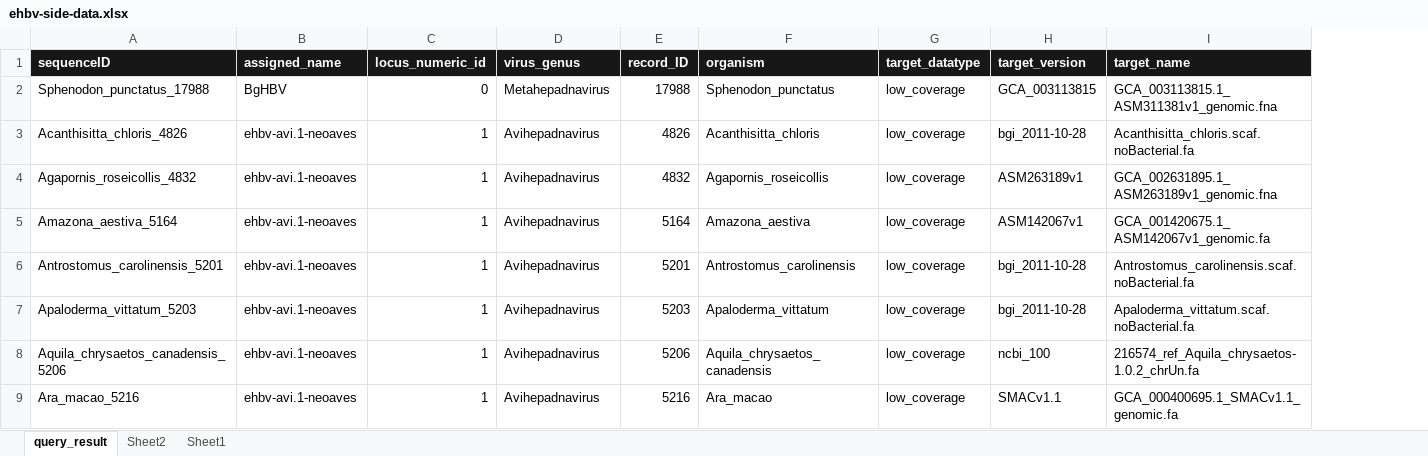
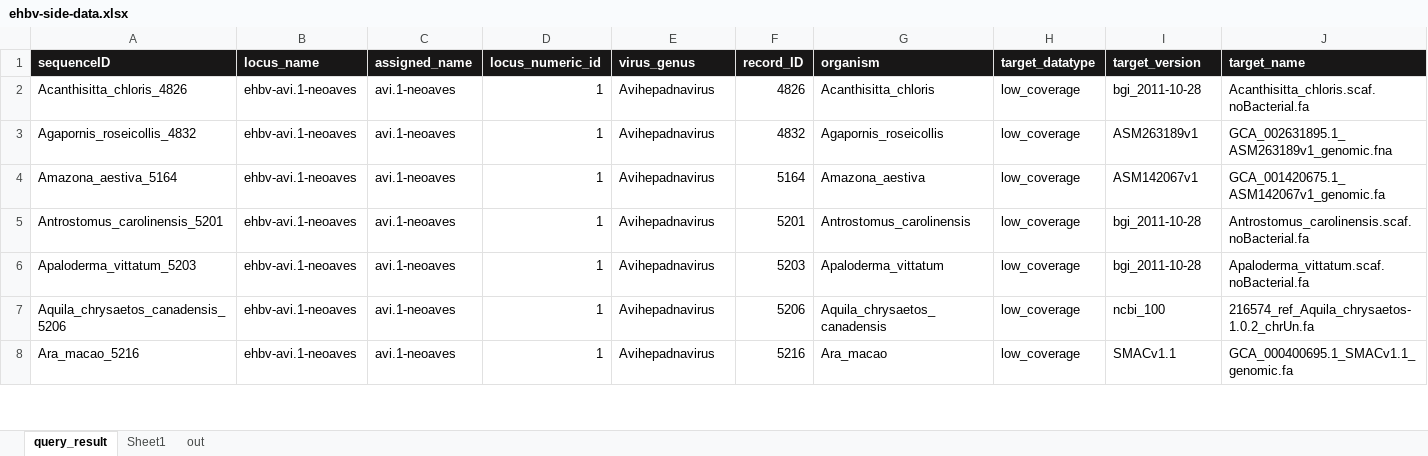
Before and after one commit to giffordlabcvr/Hepadnaviridae-GLUE, an Excel workbook: tabular/eve/ehbv-side-data.xlsx, sheet query_result, drawn as a sheet; only a part is shown; values as stored, in another font and other column widths than the file's, no borders; removed rows and columns are numbered as before the commit, all else as after; rows hold the shown columns only; the diff names each change by its address in the sheet, - before the commit and + after, or states it on an @@ line.

```diff
--- a/tabular/eve/ehbv-side-data.xlsx (sheet query_result)
+++ b/tabular/eve/ehbv-side-data.xlsx (sheet query_result)
-sheet tab: Sheet2
+sheet tab: out
+column C (assigned_name), rows 2-8: all avi.1-neoaves
-B1: assigned_name
+B1: locus_name
-row 2: Sphenodon_punctatus_17988 | BgHBV | 0 | Metahepadnavirus | 17988 | Sphenodon_punctatus | low_coverage | GCA_003113815 | GCA_003113815.1_ASM311381v1_genomic.fna
```
Also changed, not shown: tabular/eve/ehbv-refseqs-side-data.xlsx, 29 other files.
